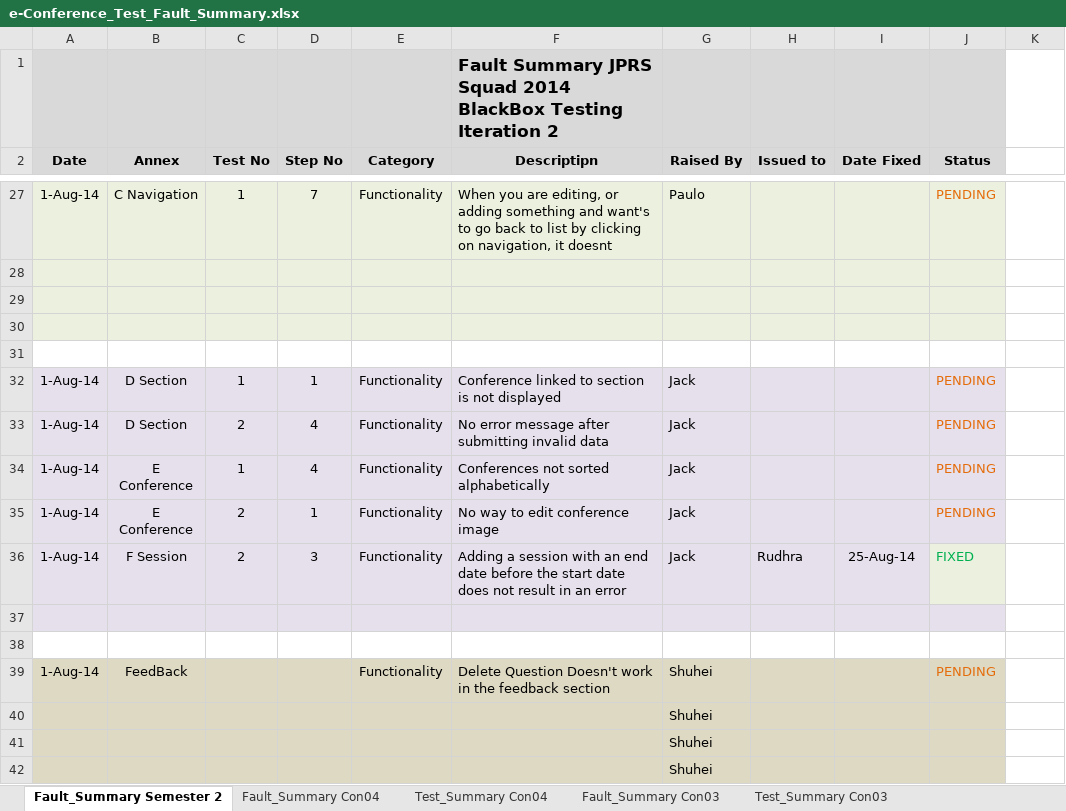
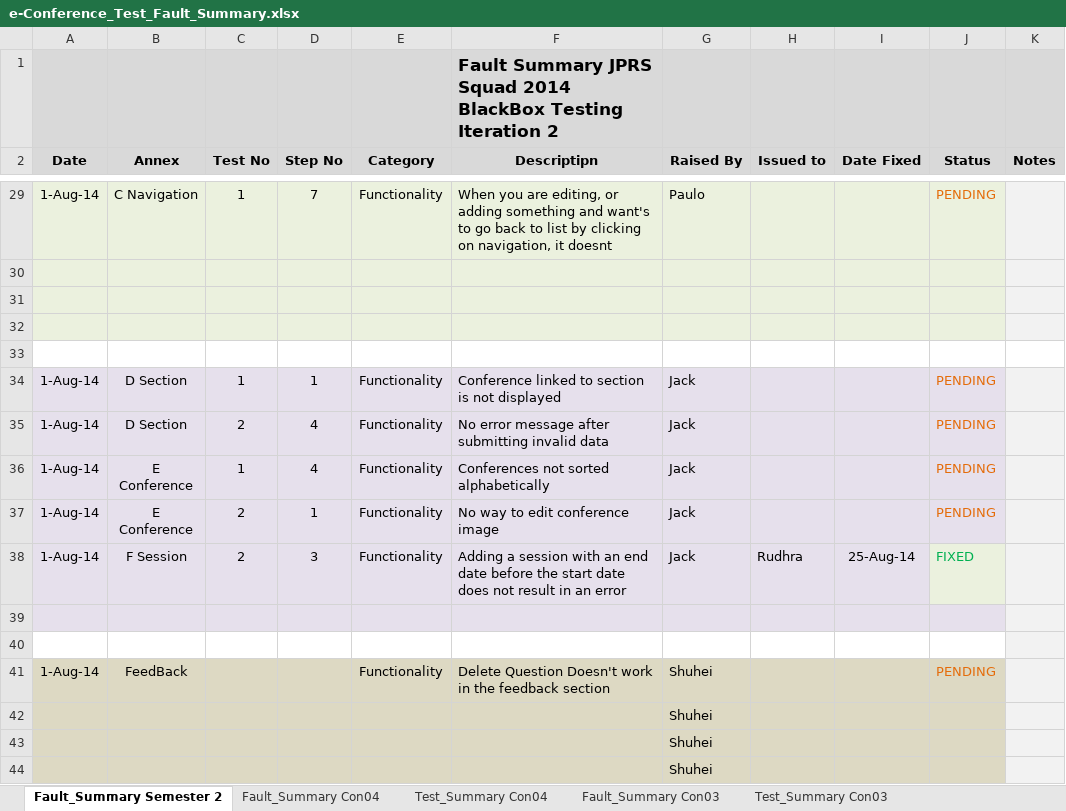
Before and after one commit to psrj-holmesglen/project, an Excel workbook: e-Conference_Test_Fault_Summary.xlsx, sheet Fault_Summary Semester 2, drawn as a sheet; only a part is shown, gaps mark what is left out; values as stored, in another font and other column widths than the file's, no borders; addresses are those after the commit; the diff covers the shown part only; the diff names each change by its address in the sheet, - before the commit and + after, or states it on an @@ line.

```diff
--- a/e-Conference_Test_Fault_Summary.xlsx (sheet Fault_Summary Semester 2)
+++ b/e-Conference_Test_Fault_Summary.xlsx (sheet Fault_Summary Semester 2)
-K1:K2 fill: none
+K1:K2 fill: #D9D9D9
-K2: (empty)
+K2: Notes
-K29:K32 fill: none
+K29:K32 fill: #F2F2F2
-K34:K44 fill: none
+K34:K44 fill: #F2F2F2
```
Also changed, not shown: 2 added rows, 4 edited cells and cell formats elsewhere in this sheet, 7 other files.
